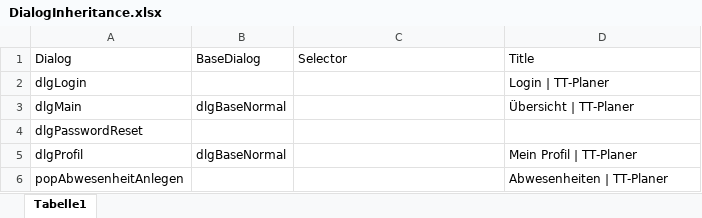
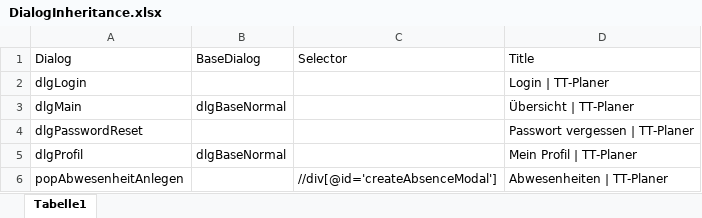
Before and after one commit to fargus68/OnTop, an Excel workbook: Data/Dialogs/DialogInheritance.xlsx, sheet Tabelle1, drawn as a sheet; values as stored, in another font and other column widths than the file's, no borders; the diff names each change by its address in the sheet, - before the commit and + after, or states it on an @@ line.

```diff
--- a/Data/Dialogs/DialogInheritance.xlsx (sheet Tabelle1)
+++ b/Data/Dialogs/DialogInheritance.xlsx (sheet Tabelle1)
-D4 (Title): (empty)
+D4 (Title): Passwort vergessen | TT-Planer
-C6 (Selector): (empty)
+C6 (Selector): //div[@id='createAbsenceModal']
```
Also changed, not shown: Data/Dialogs/dlgBaseNormal.xlsx, Data/Dialogs/dlgProfil.xlsx, 20 other files.
